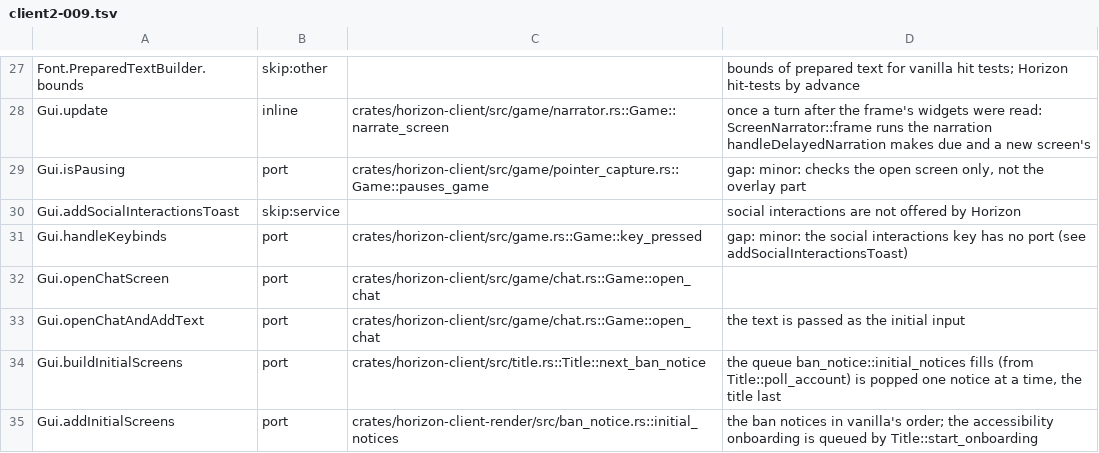
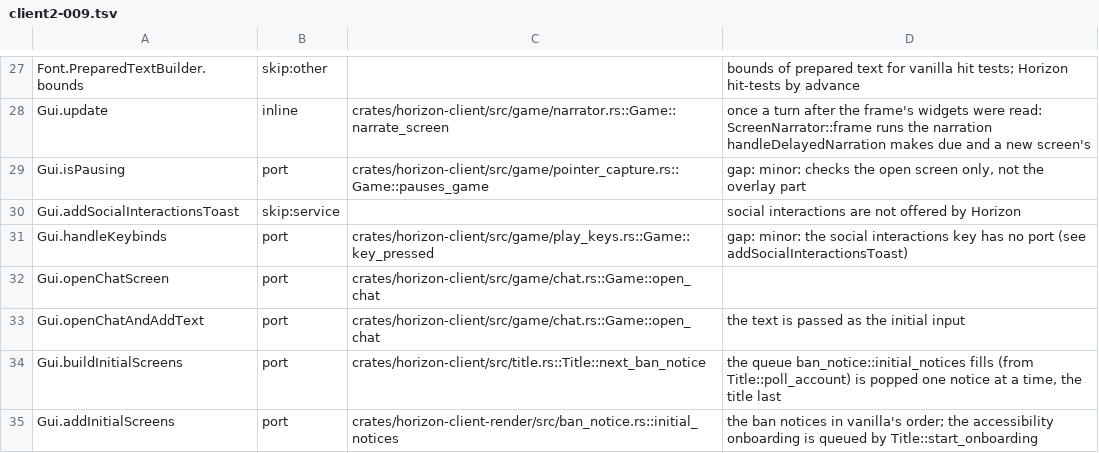
Before and after one commit to heyskylo/horizon-ios, a TSV file: tools/port_map/client2-009.tsv, drawn as a sheet; only a part is shown, gaps mark what is left out.

```diff
--- a/tools/port_map/client2-009.tsv
+++ b/tools/port_map/client2-009.tsv
@@ -30,3 +30,3 @@ Gui.isPausing	port	crates/horizon-client/src/game/pointer_capture.rs::Game::paus
 Gui.addSocialInteractionsToast	skip:service		social interactions are not offered by Horizon
-Gui.handleKeybinds	port	crates/horizon-client/src/game.rs::Game::key_pressed	gap: minor: the social interactions key has no port (see addSocialInteractionsToast)
+Gui.handleKeybinds	port	crates/horizon-client/src/game/play_keys.rs::Game::key_pressed	gap: minor: the social interactions key has no port (see addSocialInteractionsToast)
 Gui.openChatScreen	port	crates/horizon-client/src/game/chat.rs::Game::open_chat	
```
Also changed, not shown: tools/port_map/client2-015.tsv, tools/port_map/rest-003.tsv, 4 other files.
